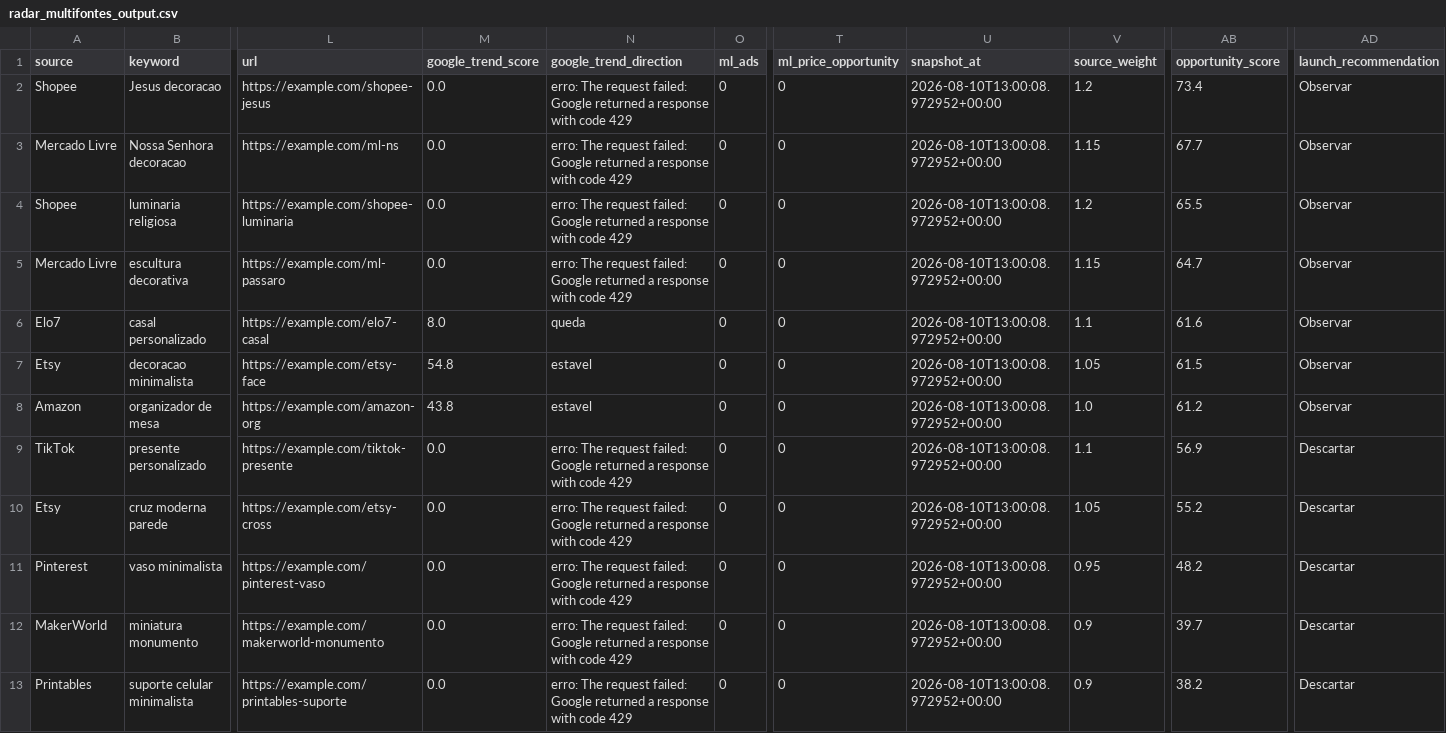
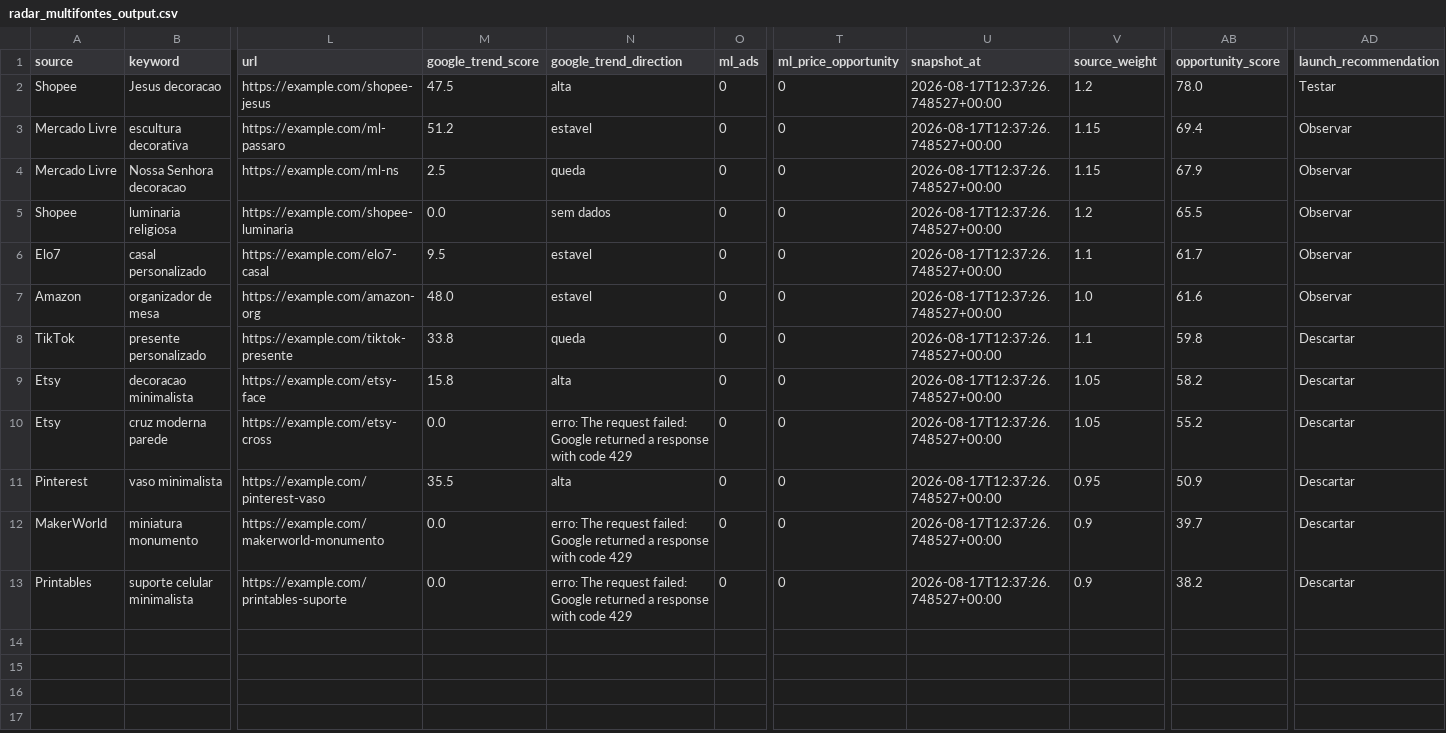
Before and after one commit to luccasdominguescosta/solidum3d-radar, a CSV file: outputs/radar_multifontes_output.csv, drawn as a sheet; only a part is shown, gaps mark what is left out; removed rows and columns are numbered as before the commit, all else as after; rows hold the shown columns only; the diff names each change by its address in the sheet, - before the commit and + after, or states it on an @@ line.

```diff
--- a/outputs/radar_multifontes_output.csv
+++ b/outputs/radar_multifontes_output.csv
-M2 (google_trend_score): 0.0
+M2 (google_trend_score): 47.5
-N2 (google_trend_direction): erro: The request failed: Google returned a response with code 429
+N2 (google_trend_direction): alta
-U2 (snapshot_at): 2026-08-10T13:00:08.972952+00:00
+U2 (snapshot_at): 2026-08-17T12:37:26.748527+00:00
-AB2 (opportunity_score): 73.4
+AB2 (opportunity_score): 78.0
-AD2 (launch_recommendation): Observar
+AD2 (launch_recommendation): Testar
+row 3: Mercado Livre | escultura decorativa | https://example.com/ml-passaro | 51.2 | estavel | 0 | 0 | 2026-08-17T12:37:26.748527+00:00 | 1.15 | 69.4 | Observar
-M4 (google_trend_score): 0.0
+M4 (google_trend_score): 2.5
-N4 (google_trend_direction): erro: The request failed: Google returned a response with code 429
+N4 (google_trend_direction): queda
-U4:U5 (snapshot_at): 2026-08-10T13:00:08.972952+00:00
+U4:U5 (snapshot_at): 2026-08-17T12:37:26.748527+00:00
-AB4 (opportunity_score): 67.7
+AB4 (opportunity_score): 67.9
-N5 (google_trend_direction): erro: The request failed: Google returned a response with code 429
+N5 (google_trend_direction): sem dados
-row 5: Mercado Livre | escultura decorativa | https://example.com/ml-passaro | 0.0 | erro: The request failed: Google returned a response with code 429 | 0 | 0 | 2026-08-10T13:00:08.972952+00:00 | 1.15 | 64.7 | Observar
-M6 (google_trend_score): 8.0
+M6 (google_trend_score): 9.5
-N6 (google_trend_direction): queda
+N6 (google_trend_direction): estavel
-U6 (snapshot_at): 2026-08-10T13:00:08.972952+00:00
+U6 (snapshot_at): 2026-08-17T12:37:26.748527+00:00
-AB6 (opportunity_score): 61.6
+AB6 (opportunity_score): 61.7
-row 7: Etsy | decoracao minimalista | https://example.com/etsy-face | 54.8 | estavel | 0 | 0 | 2026-08-10T13:00:08.972952+00:00 | 1.05 | 61.5 | Observar
-M7 (google_trend_score): 43.8
+M7 (google_trend_score): 48.0
-U7:U8 (snapshot_at): 2026-08-10T13:00:08.972952+00:00
+U7:U8 (snapshot_at): 2026-08-17T12:37:26.748527+00:00
-AB7 (opportunity_score): 61.2
+AB7 (opportunity_score): 61.6
-M8 (google_trend_score): 0.0
+M8 (google_trend_score): 33.8
-N8 (google_trend_direction): erro: The request failed: Google returned a response with code 429
+N8 (google_trend_direction): queda
-AB8 (opportunity_score): 56.9
+AB8 (opportunity_score): 59.8
+row 9: Etsy | decoracao minimalista | https://example.com/etsy-face | 15.8 | alta | 0 | 0 | 2026-08-17T12:37:26.748527+00:00 | 1.05 | 58.2 | Descartar
-U10:U13 (snapshot_at): 2026-08-10T13:00:08.972952+00:00
+U10:U13 (snapshot_at): 2026-08-17T12:37:26.748527+00:00
-M11 (google_trend_score): 0.0
+M11 (google_trend_score): 35.5
-N11 (google_trend_direction): erro: The request failed: Google returned a response with code 429
+N11 (google_trend_direction): alta
-AB11 (opportunity_score): 48.2
+AB11 (opportunity_score): 50.9
```
